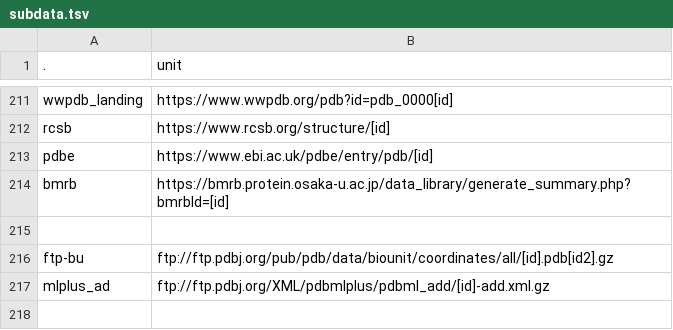
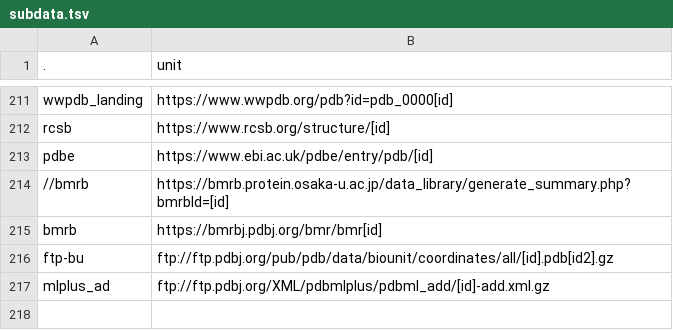
Before and after one commit to hiro111suzu/yorodumi-web, a TSV file: subdata.tsv, drawn as a sheet; only a part is shown, gaps mark what is left out.

```diff
--- a/subdata.tsv
+++ b/subdata.tsv
@@ -213,4 +213,4 @@ rcsb	https://www.rcsb.org/structure/[id]
 pdbe	https://www.ebi.ac.uk/pdbe/entry/pdb/[id]
-bmrb	https://bmrb.protein.osaka-u.ac.jp/data_library/generate_summary.php?bmrbId=[id]
-
+//bmrb	https://bmrb.protein.osaka-u.ac.jp/data_library/generate_summary.php?bmrbId=[id]
+bmrb	https://bmrbj.pdbj.org/bmr/bmr[id]
 ftp-bu	ftp://ftp.pdbj.org/pub/pdb/data/biounit/coordinates/all/[id].pdb[id2].gz
```
Also changed, not shown: trep.tsv, 8 other files.
